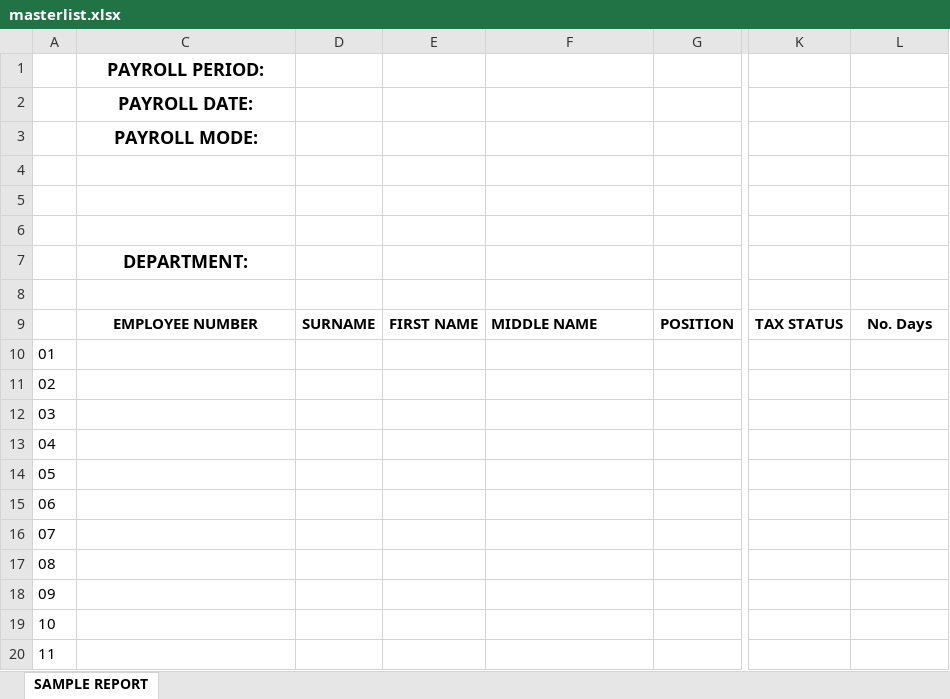
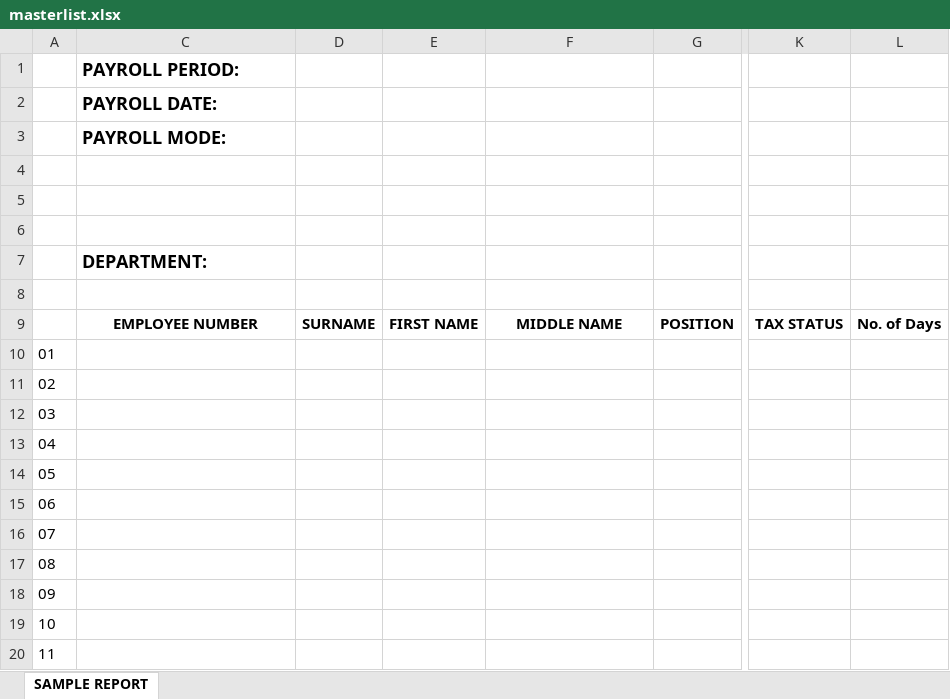
Before and after one commit to geekineers/lemonade, an Excel workbook: public/xls_template/masterlist.xlsx, sheet SAMPLE REPORT, drawn as a sheet; only a part is shown, gaps mark what is left out; values as stored, in another font and other column widths than the file's, no borders; the diff names each change by its address in the sheet, - before the commit and + after, or states it on an @@ line.

Commit message:
fix deduction view

```diff
--- a/public/xls_template/masterlist.xlsx (sheet SAMPLE REPORT)
+++ b/public/xls_template/masterlist.xlsx (sheet SAMPLE REPORT)
-C1:C3 alignment: center
+C1:C3 alignment: left
-C7 alignment: center
+C7 alignment: left
-F9 alignment: left
+F9 alignment: center
-L9: No. Days
+L9: No. of Days
```
Also changed, not shown: 6 other files.
